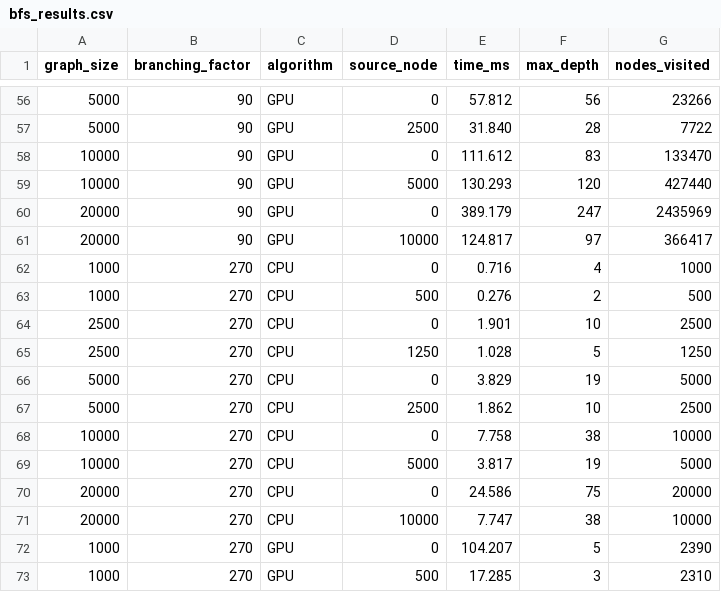
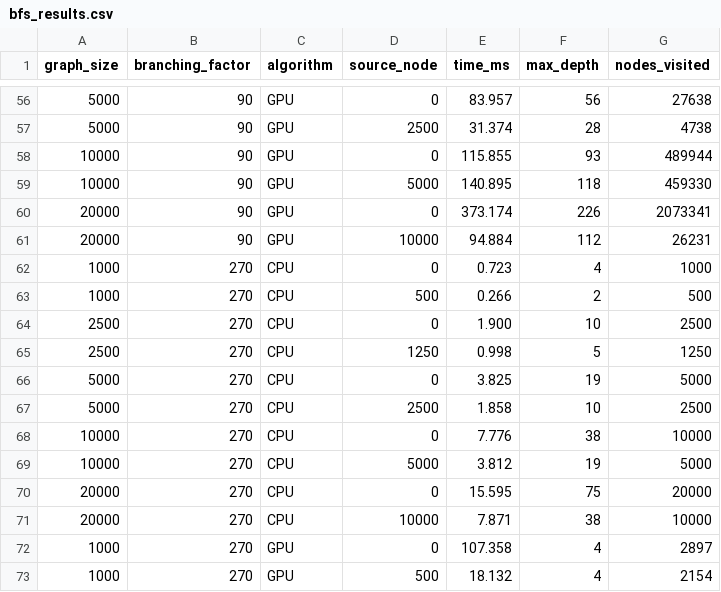
Before and after one commit to riverray121/parallel-opt-final, a CSV file: results/bfs_results.csv, drawn as a sheet; only a part is shown, gaps mark what is left out; the diff covers the shown part only.

```diff
--- a/results/bfs_results.csv
+++ b/results/bfs_results.csv
@@ -56,18 +56,18 @@ graph_size,branching_factor,algorithm,source_node,time_ms,max_depth,nodes_visite
-5000,90,GPU,0,57.812,56,23266
-5000,90,GPU,2500,31.840,28,7722
-10000,90,GPU,0,111.612,83,133470
-10000,90,GPU,5000,130.293,120,427440
-20000,90,GPU,0,389.179,247,2435969
-20000,90,GPU,10000,124.817,97,366417
-1000,270,CPU,0,0.716,4,1000
-1000,270,CPU,500,0.276,2,500
-2500,270,CPU,0,1.901,10,2500
-2500,270,CPU,1250,1.028,5,1250
-5000,270,CPU,0,3.829,19,5000
-5000,270,CPU,2500,1.862,10,2500
-10000,270,CPU,0,7.758,38,10000
-10000,270,CPU,5000,3.817,19,5000
-20000,270,CPU,0,24.586,75,20000
-20000,270,CPU,10000,7.747,38,10000
-1000,270,GPU,0,104.207,5,2390
-1000,270,GPU,500,17.285,3,2310
+5000,90,GPU,0,83.957,56,27638
+5000,90,GPU,2500,31.374,28,4738
+10000,90,GPU,0,115.855,93,489944
+10000,90,GPU,5000,140.895,118,459330
+20000,90,GPU,0,373.174,226,2073341
+20000,90,GPU,10000,94.884,112,26231
+1000,270,CPU,0,0.723,4,1000
+1000,270,CPU,500,0.266,2,500
+2500,270,CPU,0,1.900,10,2500
+2500,270,CPU,1250,0.998,5,1250
+5000,270,CPU,0,3.825,19,5000
+5000,270,CPU,2500,1.858,10,2500
+10000,270,CPU,0,7.776,38,10000
+10000,270,CPU,5000,3.812,19,5000
+20000,270,CPU,0,15.595,75,20000
+20000,270,CPU,10000,7.871,38,10000
+1000,270,GPU,0,107.358,4,2897
+1000,270,GPU,500,18.132,4,2154
```
Also changed, not shown: 113 edited cells elsewhere in this file.
